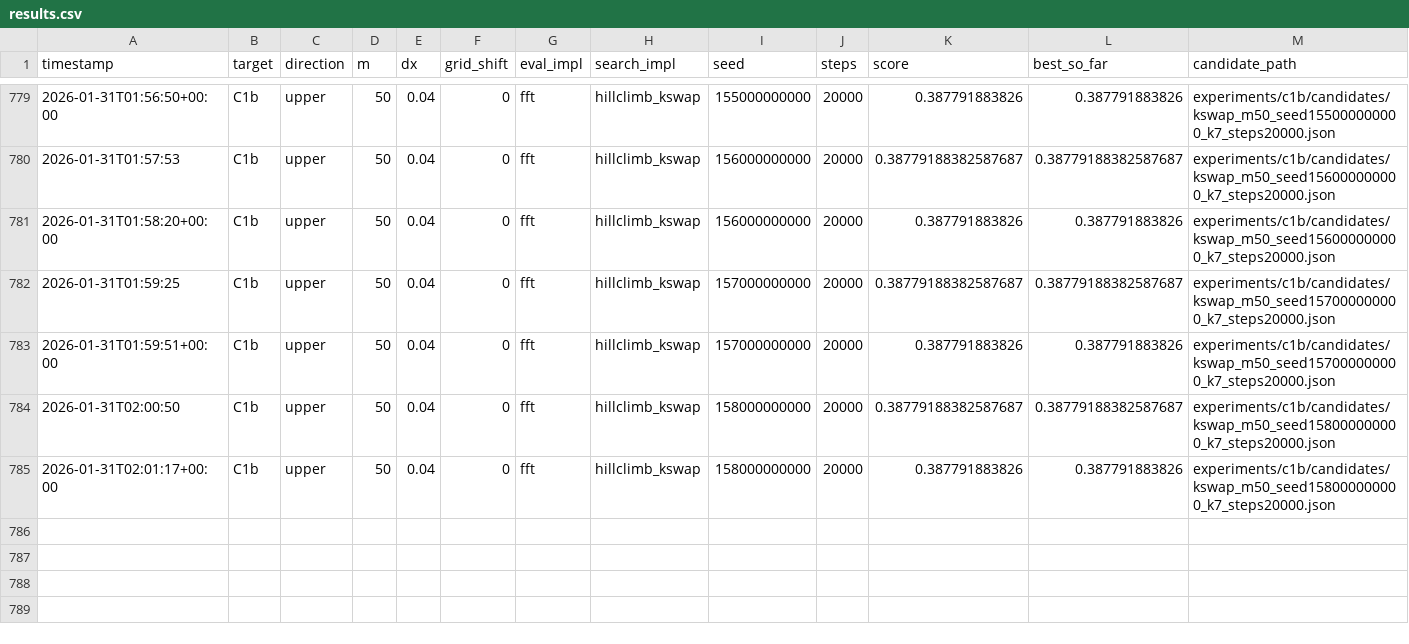
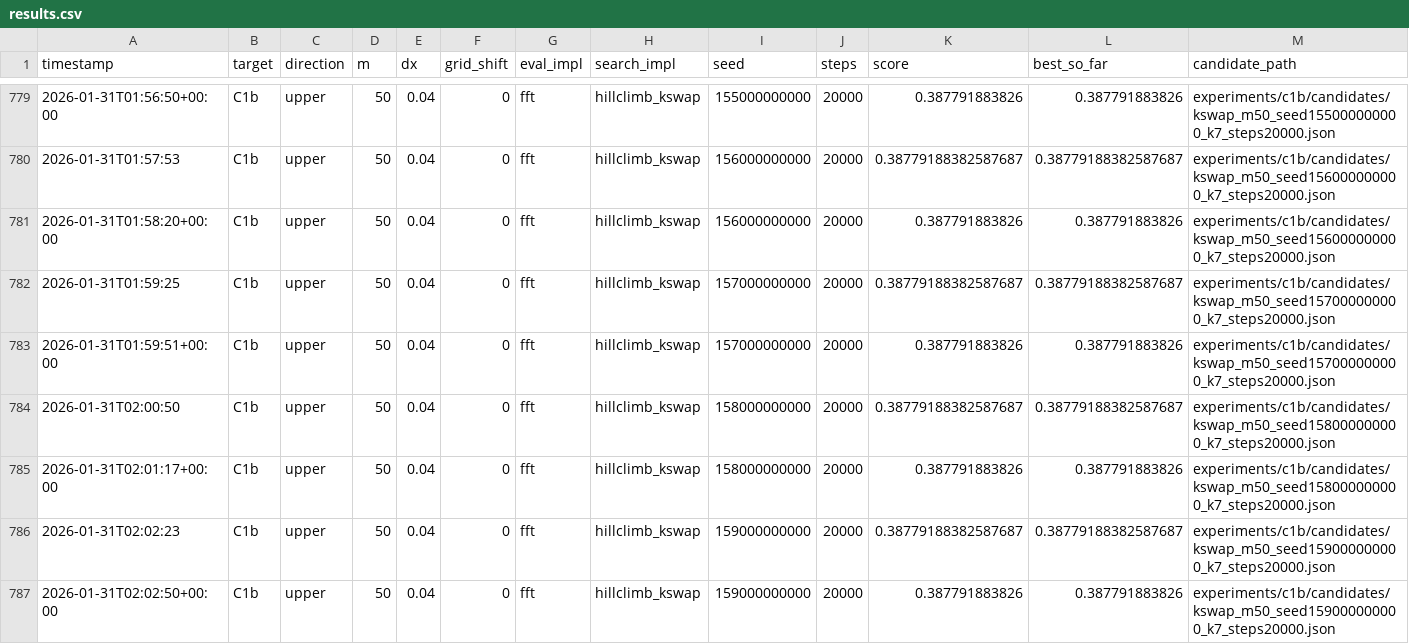
Before and after one commit to sebastian-griego/opt, a CSV file: results.csv, drawn as a sheet; only a part is shown, gaps mark what is left out; rows hold the shown columns only; the diff names each change by its address in the sheet, - before the commit and + after, or states it on an @@ line.

Commit message:
iter: kswap seed159000000000 short

```diff
--- a/results.csv
+++ b/results.csv
+row 786: 2026-01-31T02:02:23 | C1b | upper | 50 | 0.04 | 0 | fft | hillclimb_kswap | 159000000000 | 20000 | 0.38779188382587687 | 0.38779188382587687 | experiments/c1b/candidates/kswap_m50_seed159000000000_k7_steps20000.json
+row 787: 2026-01-31T02:02:50+00:00 | C1b | upper | 50 | 0.04 | 0 | fft | hillclimb_kswap | 159000000000 | 20000 | 0.387791883826 | 0.387791883826 | experiments/c1b/candidates/kswap_m50_seed159000000000_k7_steps20000.json
```
Also changed, not shown: 3 other files.
